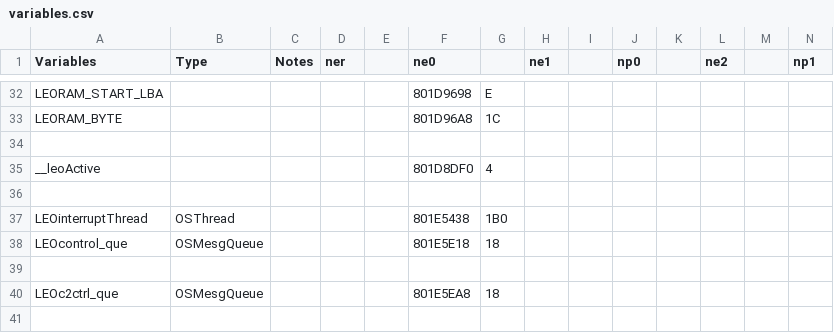
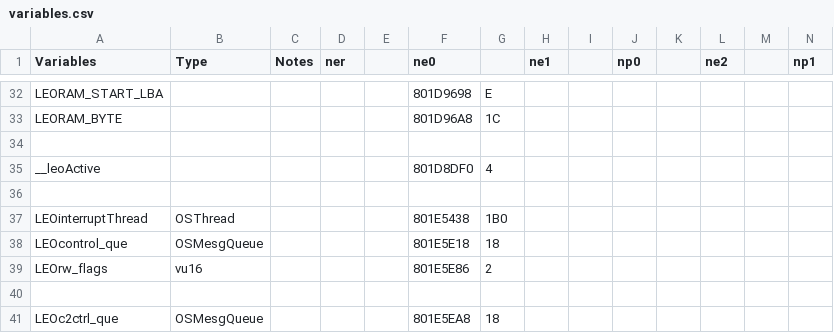
Before and after one commit to Decompollaborate/n64dd, a CSV file: oot/tables/variables.csv, drawn as a sheet; only a part is shown, gaps mark what is left out; rows hold the shown columns only; the diff names each change by its address in the sheet, - before the commit and + after, or states it on an @@ line.

```diff
--- a/oot/tables/variables.csv
+++ b/oot/tables/variables.csv
+row 39: LEOrw_flags | vu16 |  |  |  | 801E5E86 | 2
```
Also changed, not shown: oot/ne0/tables/variables.csv, 2 other files.
